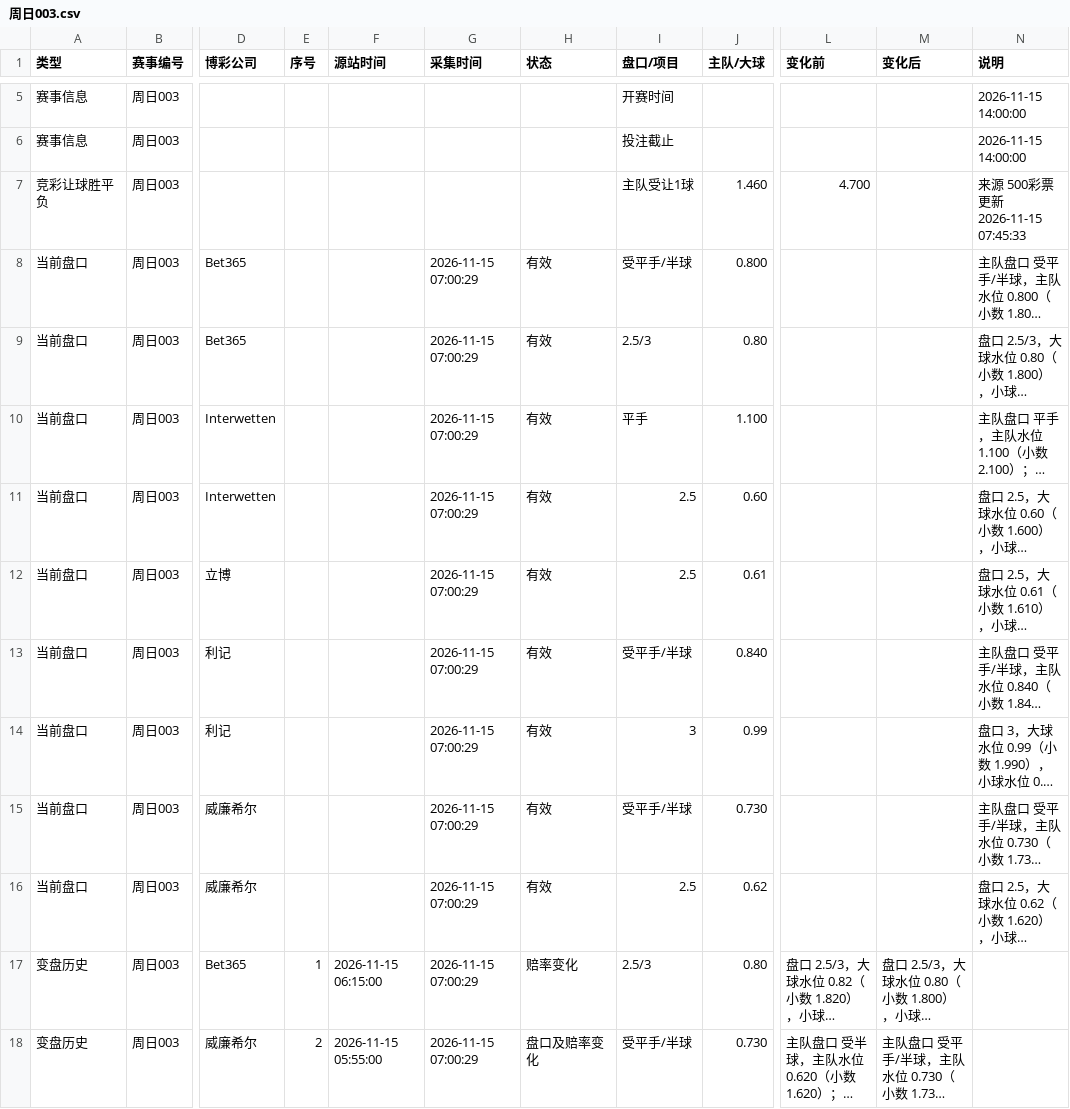
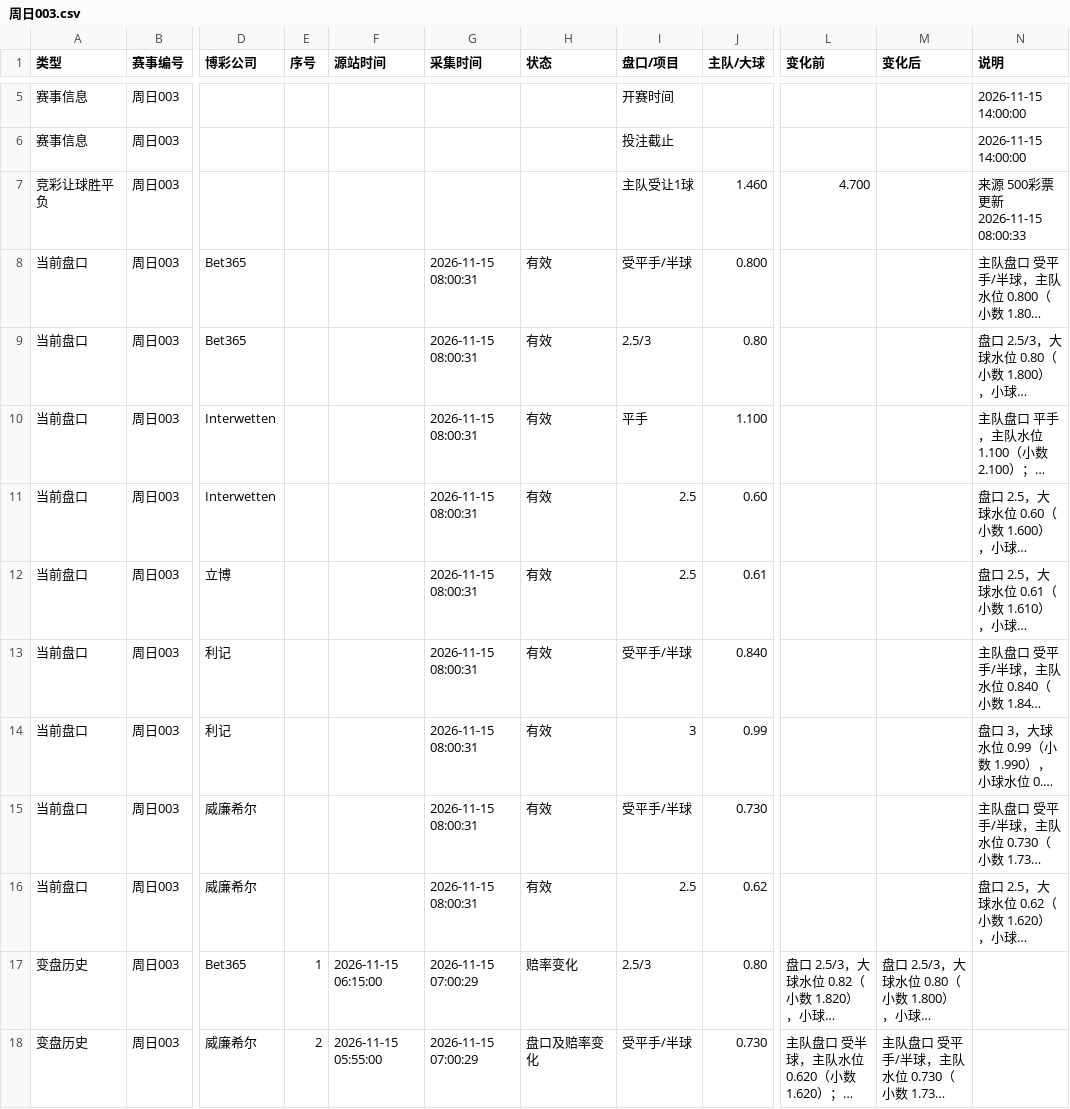
Before and after one commit to Jincheng-Z/jingcai-odds, a CSV file: events/周日003.csv, drawn as a sheet; only a part is shown, gaps mark what is left out; long unchanged cells end in …; the diff names each change by its address in the sheet, - before the commit and + after, or states it on an @@ line.

```diff
--- a/events/周日003.csv
+++ b/events/周日003.csv
-N7 (说明): 来源 500彩票 更新 2026-11-15 07:45:33
+N7 (说明): 来源 500彩票 更新 2026-11-15 08:00:33
-G8:G16 (采集时间): 2026-11-15 07:00:29
+G8:G16 (采集时间): 2026-11-15 08:00:31
```
Also changed, not shown: events/周日001.csv, events/周日002.csv, 13 other files.
